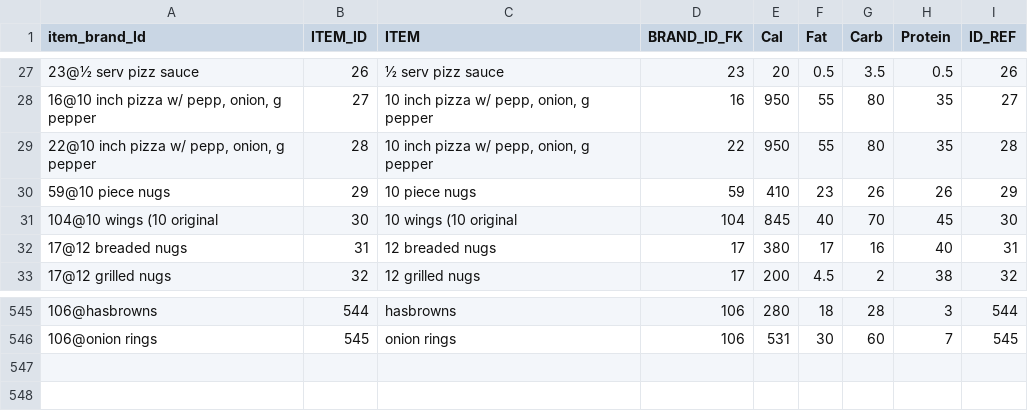
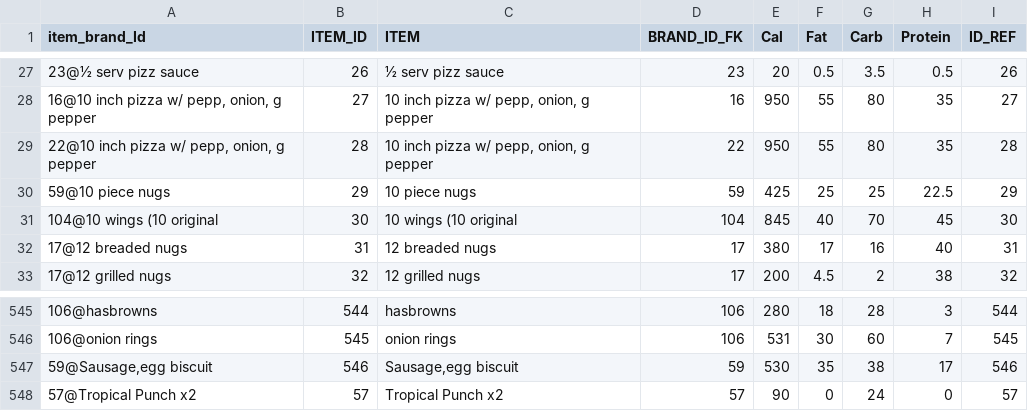
Before and after one commit to SRogan26/calorieLog, a CSV file: csv/items_import.csv, drawn as a sheet; only a part is shown, gaps mark what is left out.

```diff
--- a/csv/items_import.csv
+++ b/csv/items_import.csv
@@ -29,3 +29,3 @@ item_brand_Id,ITEM_ID,ITEM,BRAND_ID_FK,Cal,Fat,Carb,Protein,ID_REF
 "22@10 inch pizza w/ pepp, onion, g pepper",28,"10 inch pizza w/ pepp, onion, g pepper",22,950,55,80,35,28
-59@10 piece nugs,29,10 piece nugs,59,410,23,26,26,29
+59@10 piece nugs,29,10 piece nugs,59,425,25,25,22.5,29
 104@10 wings (10 original,30,10 wings (10 original,104,845,40,70,45,30
@@ -546 +546,3 @@ item_brand_Id,ITEM_ID,ITEM,BRAND_ID_FK,Cal,Fat,Carb,Protein,ID_REF
 106@onion rings,545,onion rings,106,531,30,60,7,545
+"59@Sausage,egg biscuit",546,"Sausage,egg biscuit",59,530,35,38,17,546
+57@Tropical Punch x2,57,Tropical Punch x2,57,90,0,24,0,57
```
Also changed, not shown: 5 other files.
